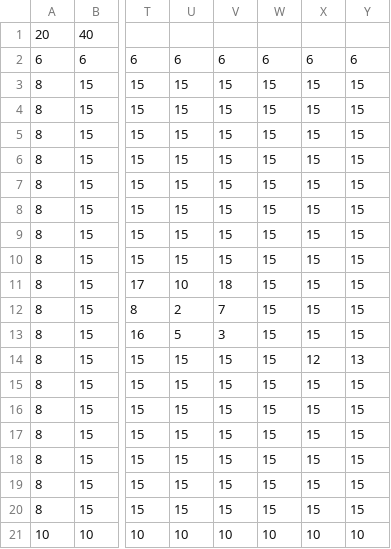
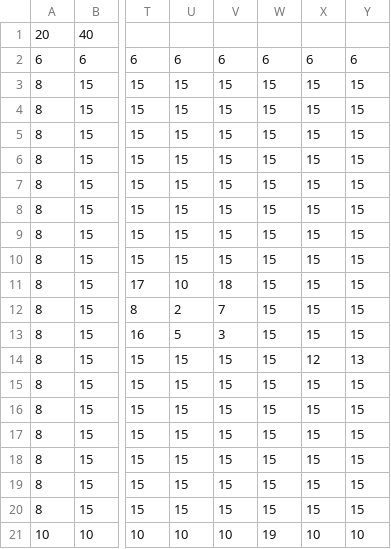
Before and after one commit to mumumu373/Koishi, a CSV file: ACT/Data/MapData/Map01.csv, drawn as a sheet; only a part is shown, gaps mark what is left out; the diff names each change by its address in the sheet, - before the commit and + after, or states it on an @@ line.

```diff
--- a/ACT/Data/MapData/Map01.csv
+++ b/ACT/Data/MapData/Map01.csv
-W21: 10
+W21: 19
```
Also changed, not shown: 1 other file.
